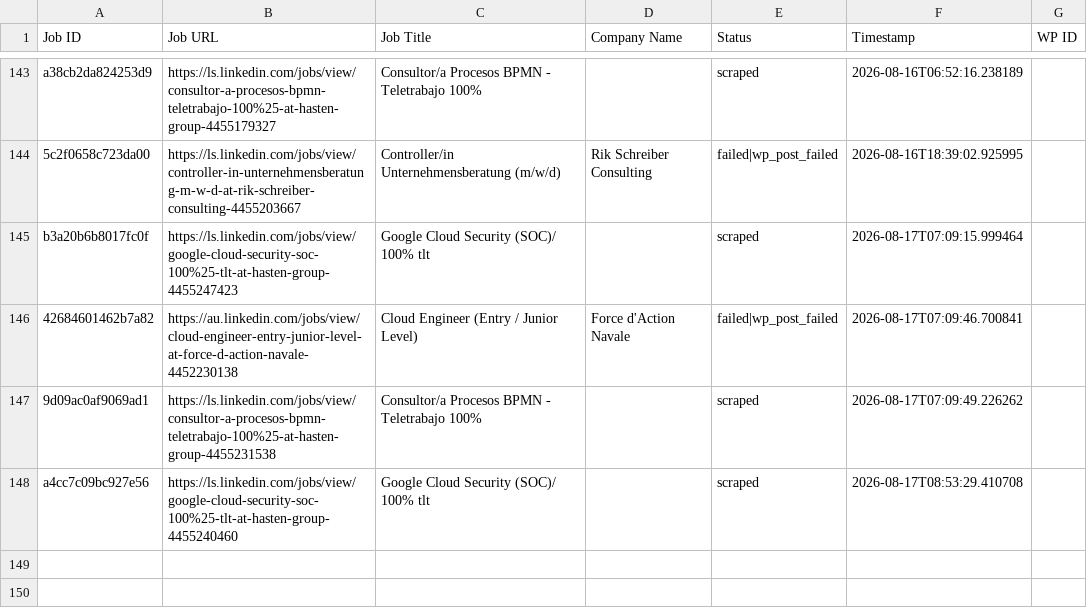
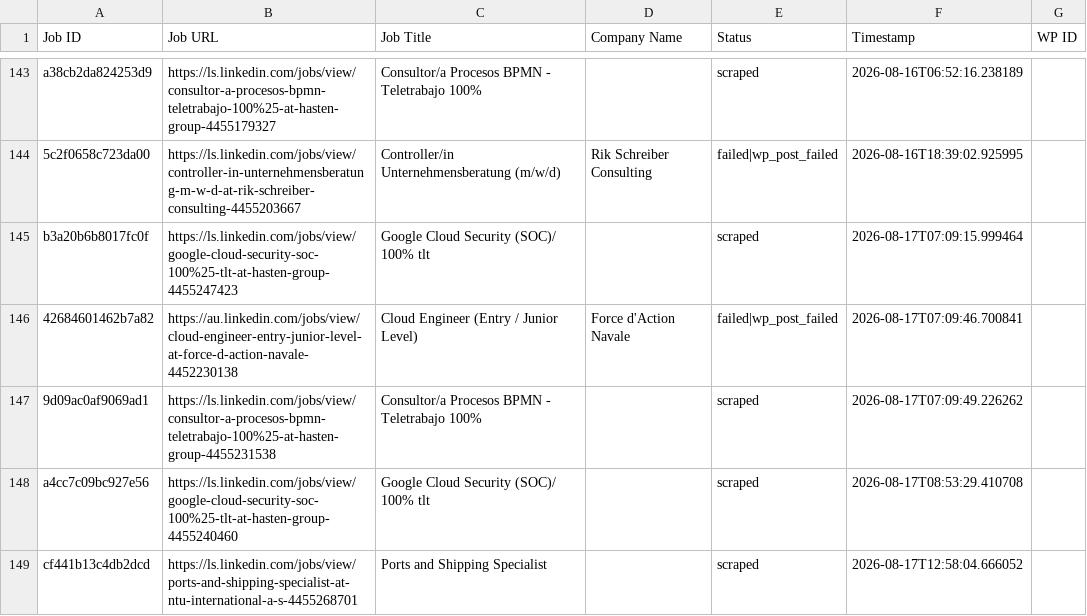
Before and after one commit to innovationinc2000/ls, a CSV file: processed_jobs.csv, drawn as a sheet; only a part is shown, gaps mark what is left out.

```diff
--- a/processed_jobs.csv
+++ b/processed_jobs.csv
@@ -151 +151,2 @@ b3a20b6b8017fc0f,https://ls.linkedin.com/jobs/view/google-cloud-security-soc-100
 a4cc7c09bc927e56,https://ls.linkedin.com/jobs/view/google-cloud-security-soc-100%25-tlt-at-hasten-group-4455240460,Google Cloud Security (SOC)/ 100% tlt,,scraped,2026-08-17T08:53:29.410708,
+cf441b13c4db2dcd,https://ls.linkedin.com/jobs/view/ports-and-shipping-specialist-at-ntu-international-a-s-4455268701,Ports and Shipping Specialist,,scraped,2026-08-17T12:58:04.666052,
```
